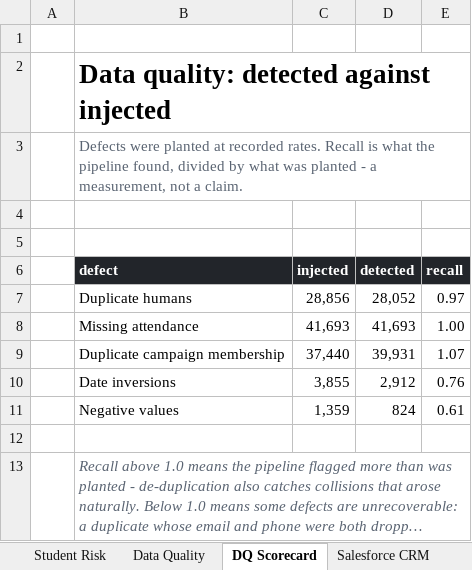
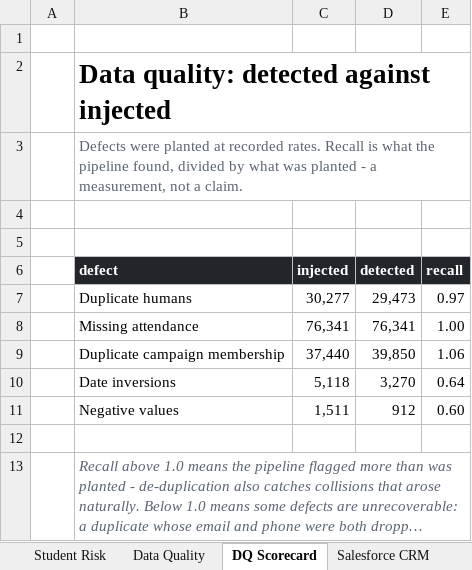
Before and after one commit to anthonyapollis/red-yellow-salesforce-handoff, an Excel workbook: reporting/RedAndYellow_Analytics.xlsx, sheet DQ Scorecard, drawn as a sheet; long unchanged cells end in …; values as stored, in another font and other column widths than the file's, no borders; removed rows and columns are numbered as before the commit, all else as after; the diff names each change by its address in the sheet, - before the commit and + after, or states it on an @@ line.

```diff
--- a/reporting/RedAndYellow_Analytics.xlsx (sheet DQ Scorecard)
+++ b/reporting/RedAndYellow_Analytics.xlsx (sheet DQ Scorecard)
-C7 (injected): 28,856
+C7 (injected): 30,277
-D7 (detected): 28,052
+D7 (detected): 29,473
-C8 (injected): 41,693
+C8 (injected): 76,341
-D8 (detected): 41,693
+D8 (detected): 76,341
-D9 (detected): 39,931
+D9 (detected): 39,850
-E9 (recall): 1.07
+E9 (recall): 1.06
-row 10:  | Date inversions | 3,855 | 2,912 | 0.76
-row 11:  | Negative values | 1,359 | 824 | 0.61
+row 10:  | Date inversions | 5,118 | 3,270 | 0.64
+row 11:  | Negative values | 1,511 | 912 | 0.60
```
Also changed, not shown: sheet Programme Demand, sheet Campaign Performance, sheet Student Risk, sheet Data Quality, sheet Executive Summary, other sheet tabs, charts or pictures, 54 other files.
